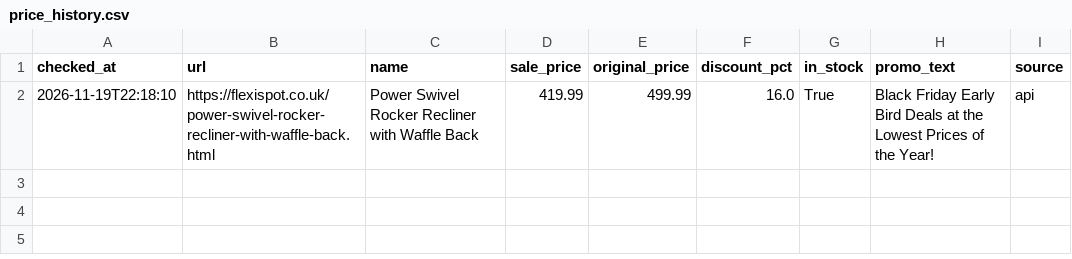
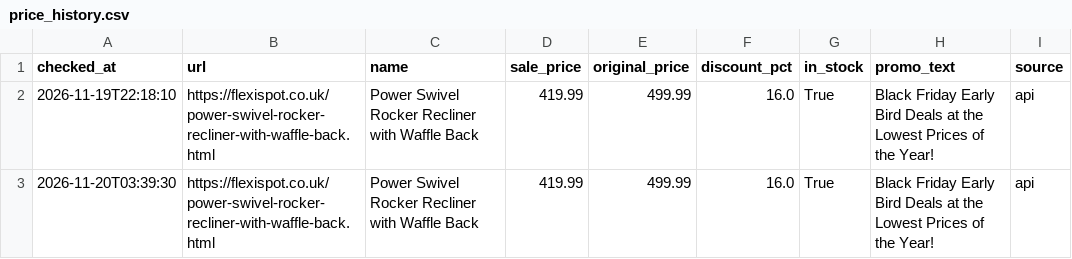
Before and after one commit to sshaikh-007/Price-tracker, a CSV file: price_history.csv, drawn as a sheet; the diff names each change by its address in the sheet, - before the commit and + after, or states it on an @@ line.

Commit message:
price check 2026-11-20T03:39:35Z

```diff
--- a/price_history.csv
+++ b/price_history.csv
+row 3: 2026-11-20T03:39:30 | https://flexispot.co.uk/power-swivel-rocker-recliner-with-waffle-back.html | Power Swivel Rocker Recliner with Waffle Back | 419.99 | 499.99 | 16.0 | True | Black Friday Early Bird Deals at the Lowest Prices of the Year! | api
```
